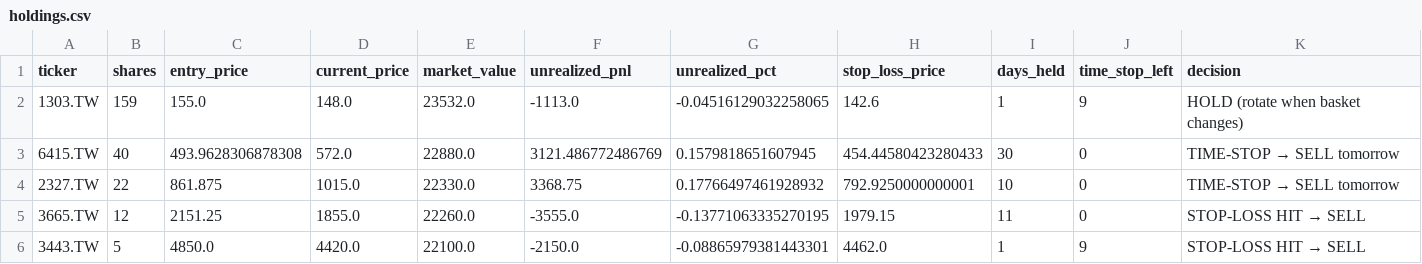
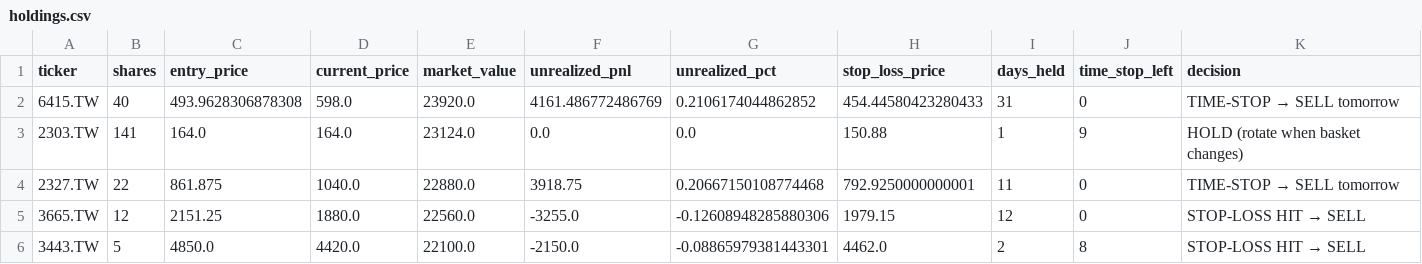
Before and after one commit to Yu-ChangCheng/PingPingPongPongTW, a CSV file: docs/data/holdings.csv, drawn as a sheet.

```diff
--- a/docs/data/holdings.csv
+++ b/docs/data/holdings.csv
@@ -1,6 +1,6 @@
 ticker,shares,entry_price,current_price,market_value,unrealized_pnl,unrealized_pct,stop_loss_price,days_held,time_stop_left,decision
-1303.TW,159,155.0,148.0,23532.0,-1113.0,-0.04516129032258065,142.6,1,9,HOLD (rotate when basket changes)
-6415.TW,40,493.9628306878308,572.0,22880.0,3121.486772486769,0.1579818651607945,454.44580423280433,30,0,TIME-STOP → SELL tomorrow
-2327.TW,22,861.875,1015.0,22330.0,3368.75,0.17766497461928932,792.9250000000001,10,0,TIME-STOP → SELL tomorrow
-3665.TW,12,2151.25,1855.0,22260.0,-3555.0,-0.13771063335270195,1979.15,11,0,STOP-LOSS HIT → SELL
-3443.TW,5,4850.0,4420.0,22100.0,-2150.0,-0.08865979381443301,4462.0,1,9,STOP-LOSS HIT → SELL
+6415.TW,40,493.9628306878308,598.0,23920.0,4161.486772486769,0.2106174044862852,454.44580423280433,31,0,TIME-STOP → SELL tomorrow
+2303.TW,141,164.0,164.0,23124.0,0.0,0.0,150.88,1,9,HOLD (rotate when basket changes)
+2327.TW,22,861.875,1040.0,22880.0,3918.75,0.20667150108774468,792.9250000000001,11,0,TIME-STOP → SELL tomorrow
+3665.TW,12,2151.25,1880.0,22560.0,-3255.0,-0.12608948285880306,1979.15,12,0,STOP-LOSS HIT → SELL
+3443.TW,5,4850.0,4420.0,22100.0,-2150.0,-0.08865979381443301,4462.0,2,8,STOP-LOSS HIT → SELL
```
Also changed, not shown: docs/data/feature_importance.csv, docs/data/live_portfolio_history.csv, 9 other files.
